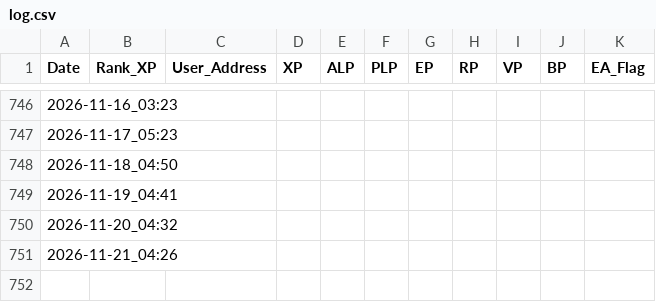
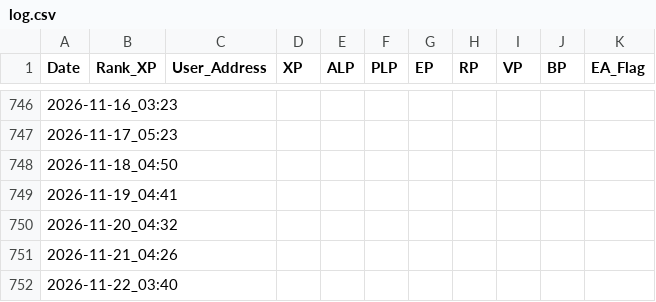
Before and after one commit to wonspacemagic/LXP-L, a CSV file: log.csv, drawn as a sheet; only a part is shown, gaps mark what is left out.

```diff
--- a/log.csv
+++ b/log.csv
@@ -751 +751,2 @@ Date,Rank_XP,User_Address,XP,ALP,PLP,EP,RP,VP,BP,EA_Flag
 2026-11-21_04:26,,,,,,,,,,
+2026-11-22_03:40,,,,,,,,,,
```
